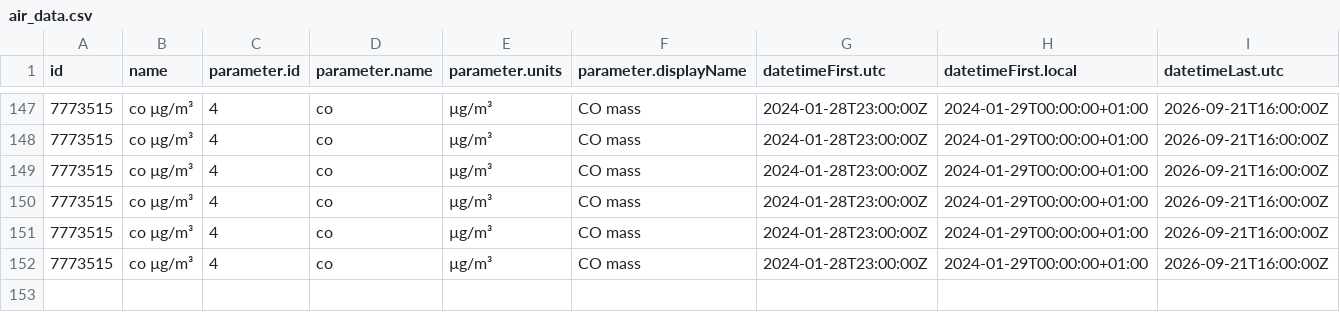
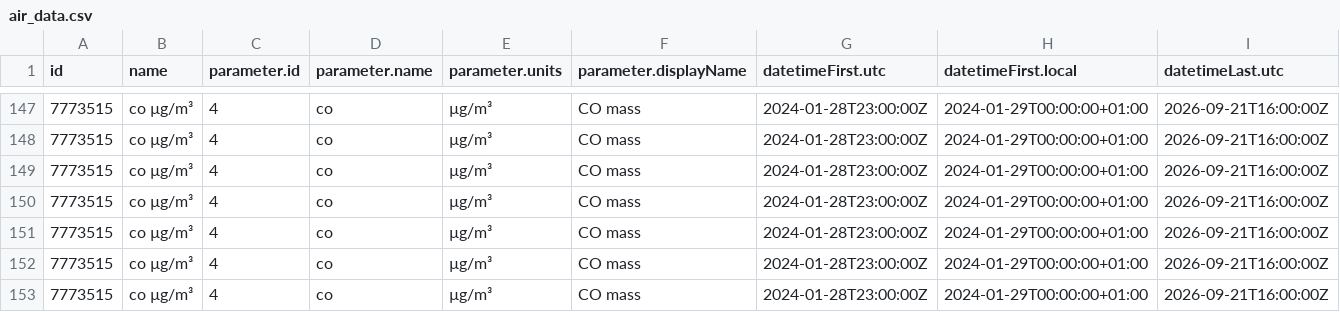
Before and after one commit to YAGOHEHE/practica_08_airquality, a CSV file: data/air_data.csv, drawn as a sheet; only a part is shown, gaps mark what is left out; rows hold the shown columns only; the diff names each change by its address in the sheet, - before the commit and + after, or states it on an @@ line.

Commit message:
gh actions: Update data Fri Oct  2 13:52:52 UTC 2026

```diff
--- a/data/air_data.csv
+++ b/data/air_data.csv
+row 153: 7773515 | co µg/m³ | 4 | co | µg/m³ | CO mass | 2024-01-28T23:00:00Z | 2024-01-29T00:00:00+01:00 | 2026-09-21T16:00:00Z
```
